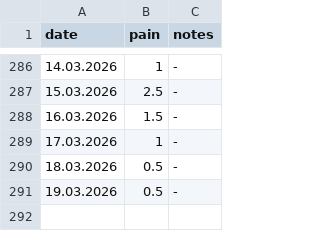
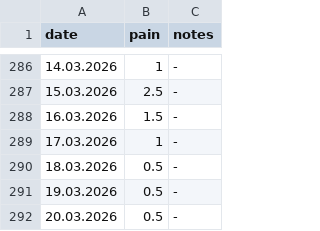
Before and after one commit to gungorMetehan/my_df, a CSV file: dfs/as.csv, drawn as a sheet; only a part is shown, gaps mark what is left out; the diff names each change by its address in the sheet, - before the commit and + after, or states it on an @@ line.

Commit message:
Update as.csv

```diff
--- a/dfs/as.csv
+++ b/dfs/as.csv
+row 292: 20.03.2026 | 0.5 | -
```
